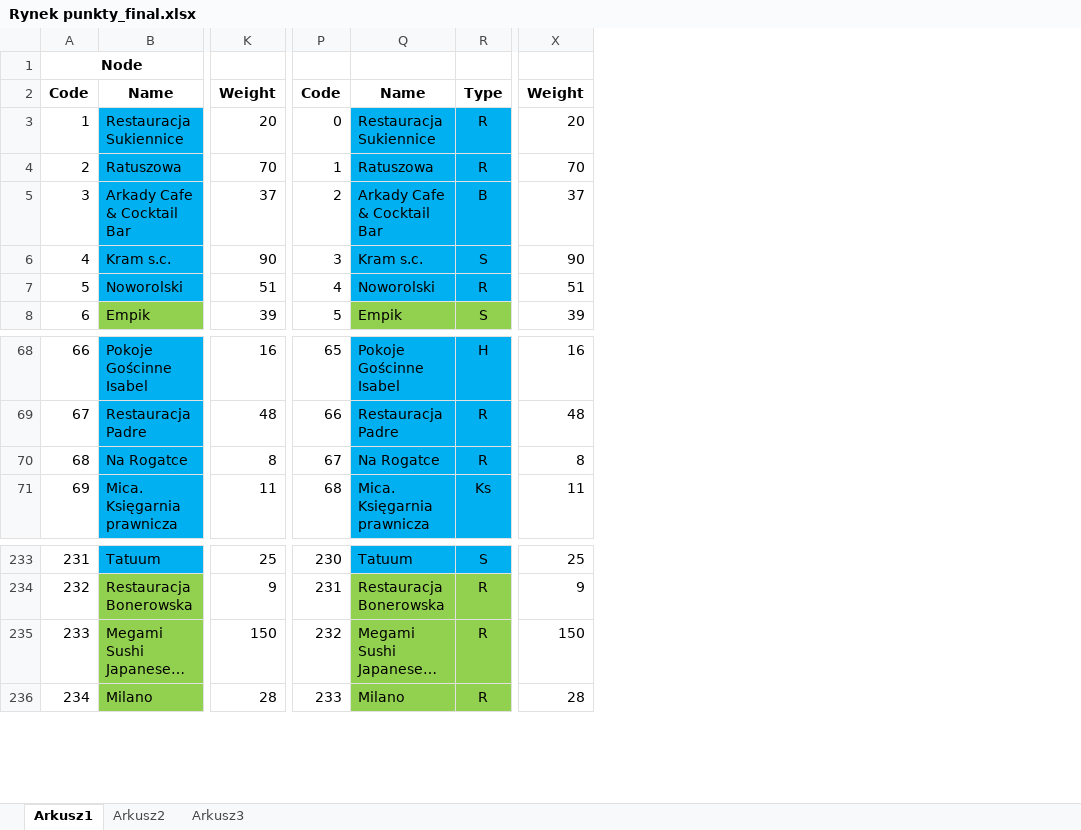
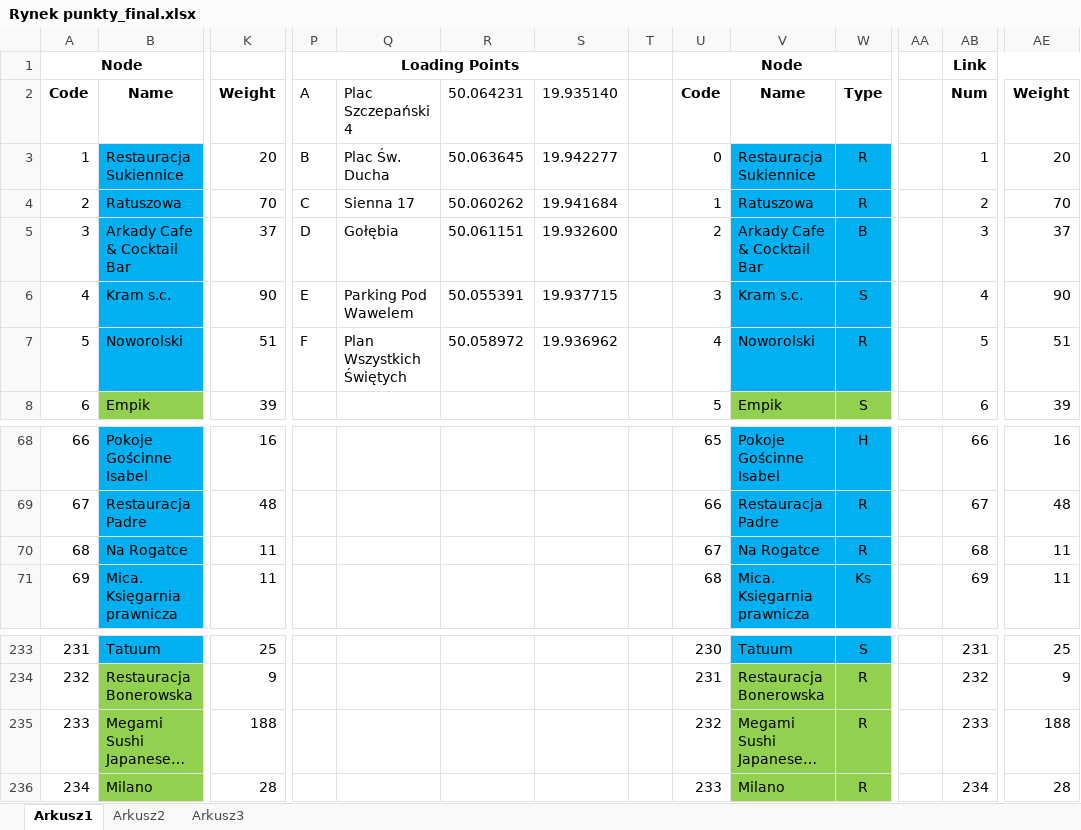
Before and after one commit to PawlusM/cargo-bikes-system, an Excel workbook: Rynek punkty_final.xlsx, sheet Arkusz1, drawn as a sheet; only a part is shown, gaps mark what is left out; long unchanged cells end in …; values as stored, in another font and other column widths than the file's, no borders; addresses are those after the commit; the diff covers the shown part only; the diff names each change by its address in the sheet, - before the commit and + after, or states it on an @@ line.

```diff
--- a/Rynek punkty_final.xlsx (sheet Arkusz1)
+++ b/Rynek punkty_final.xlsx (sheet Arkusz1)
+column P, rows 1-7: Loading Points | A | B | C | D | E | F
+column Q, rows 2-7: Plac Szczepański 4 | Plac Św. Ducha | Sienna 17 | Gołębia | Parking Pod Wawelem | Plan Wszystkich Świętych
+column R, rows 2-7: 50.064231 | 50.063645 | 50.060262 | 50.061151 | 50.055391 | 50.058972
+column S, rows 2-7: 19.935140 | 19.942277 | 19.941684 | 19.932600 | 19.937715 | 19.936962
+column T, empty
+column AA, empty
+column AB, rows 1-8: Link | Num | 1 | 2 | 3 | 4 | 5 | 6; rows 68-71: 66 | 67 | 68 | 69; rows 233-236: 231 | 232 | 233 | 234
-U1: (empty)
+U1: Node
+U1:Y1 merged
-K70: 8
+K70: 11
-AE70: 8
+AE70: 11
-K235: 150
+K235: 188
-AE235: 150
+AE235: 188
```
Also changed, not shown: 22 added rows and 6 removed rows elsewhere in this sheet, formulas that keep their value, 15 other files.
